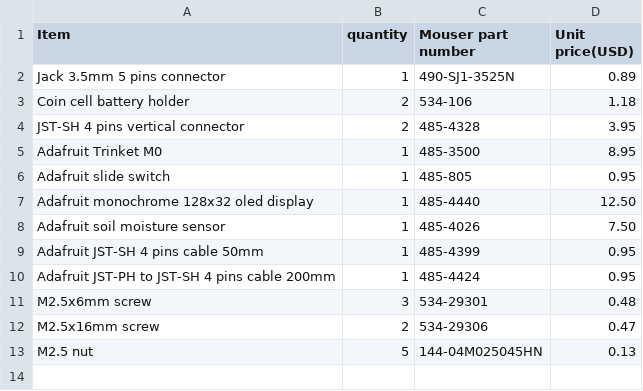
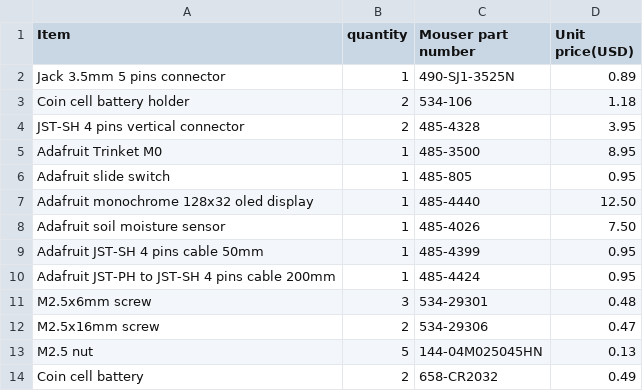
Before and after one commit to WeisLeDocto/Moisture_sensor, a CSV file: hardware/bill_of_materials_mouser.csv, drawn as a sheet; the diff names each change by its address in the sheet, - before the commit and + after, or states it on an @@ line.

Commit message:
Added the batteries to the bill of material

```diff
--- a/hardware/bill_of_materials_mouser.csv
+++ b/hardware/bill_of_materials_mouser.csv
+row 14: Coin cell battery | 2 | 658-CR2032 | 0.49
```
